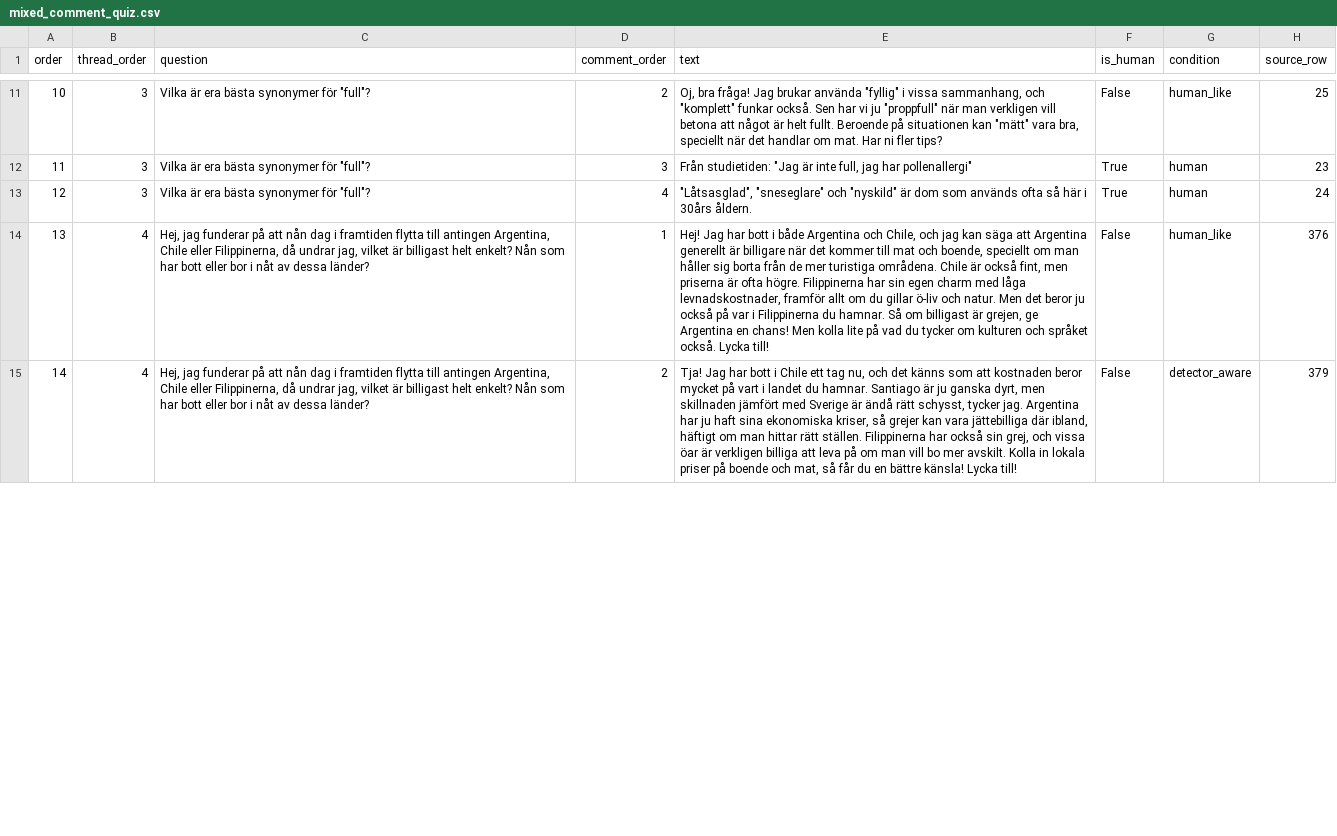
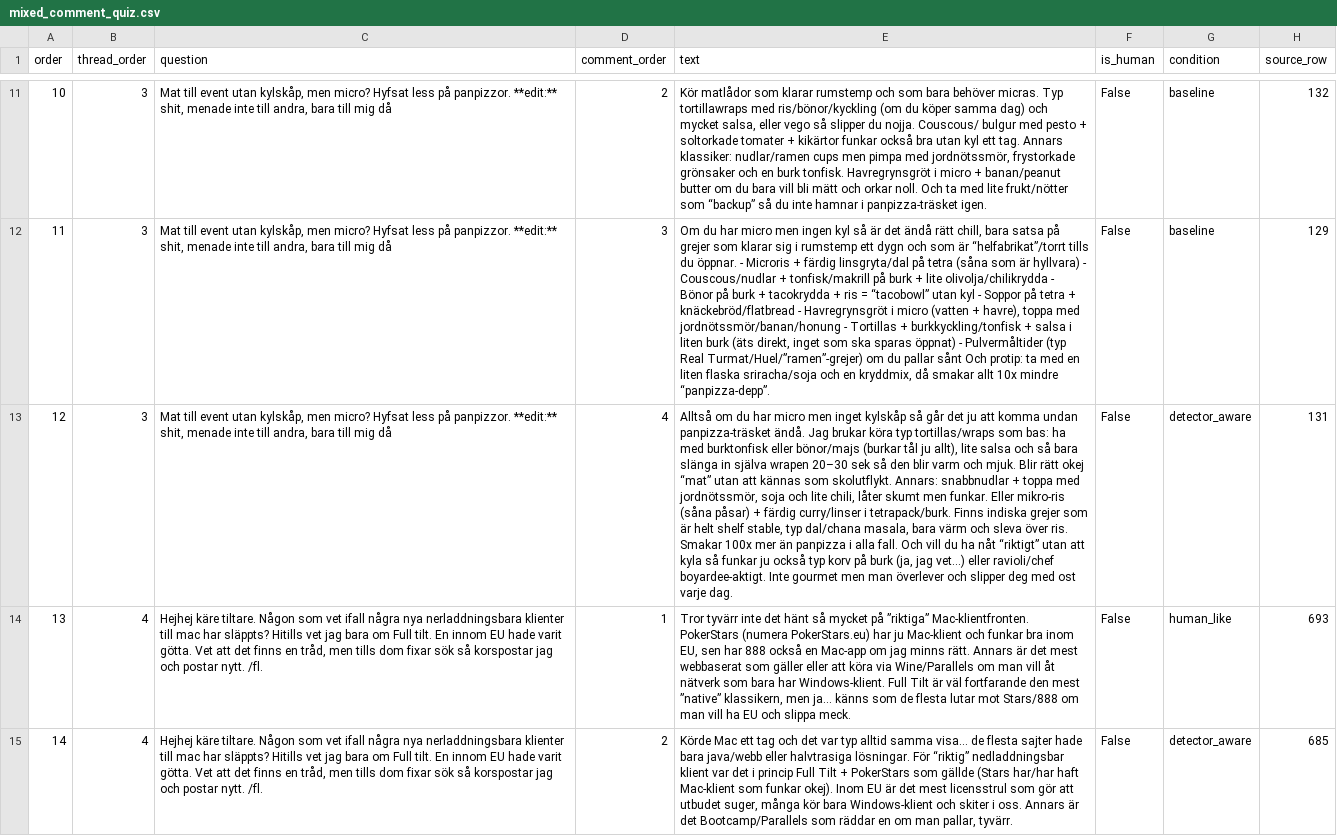
Before and after one commit to ginawelsh/masters_thesis, a CSV file: src/3_ai_detection_scripts/mixed_comment_quiz.csv, drawn as a sheet; only a part is shown, gaps mark what is left out; the diff covers the shown part only; the diff names each change by its address in the sheet, - before the commit and + after, or states it on an @@ line.

```diff
--- a/src/3_ai_detection_scripts/mixed_comment_quiz.csv
+++ b/src/3_ai_detection_scripts/mixed_comment_quiz.csv
-C11:C13 (question): Vilka är era bästa synonymer för "full"?
+C11:C13 (question): Mat till event utan kylskåp, men micro? Hyfsat less på panpizzor. **edit:** shit, menade inte till andra, bara till mig då
-E11 (text): Oj, bra fråga! Jag brukar använda "fyllig" i vissa sammanhang, och "komplett" funkar också. Sen har vi ju "proppfull" när man verkligen vill betona att något är helt fullt. Beroende på situationen kan "mätt" vara bra, speciellt när det handlar om mat. Har ni fler tips?
+E11 (text): Kör matlådor som klarar rumstemp och som bara behöver micras. Typ tortillawraps med ris/bönor/kyckling (om du köper samma dag) och mycket salsa, eller vego så slipper du nojja. Couscous/ bulgur med pesto + soltorkade tomater + kikärtor funkar också bra utan kyl ett tag. Annars klassiker: nudlar/ramen cups men pimpa med jordnötssmör, frystorkade grönsaker och en burk tonfisk. Havregrynsgröt i micro + banan/peanut butter om du bara vill bli mätt och orkar noll. Och ta med lite frukt/nötter som “backup” så du inte hamnar i panpizza-träsket igen.
-G11 (condition): human_like
+G11 (condition): baseline
-H11 (source_row): 25
+H11 (source_row): 132
-E12 (text): Från studietiden: "Jag är inte full, jag har pollenallergi"
+E12 (text): Om du har micro men ingen kyl så är det ändå rätt chill, bara satsa på grejer som klarar sig i rumstemp ett dygn och som är “helfabrikat”/torrt tills du öppnar. - Microris + färdig linsgryta/dal på tetra (såna som är hyllvara) - Couscous/nudlar + tonfisk/makrill på burk + lite olivolja/chilikrydda - Bönor på burk + tacokrydda + ris = “tacobowl” utan kyl - Soppor på tetra + knäckebröd/flatbread - Havregrynsgröt i micro (vatten + havre), toppa med jordnötssmör/banan/honung - Tortillas + burkkyckling/tonfisk + salsa i liten burk (äts direkt, inget som ska sparas öppnat) - Pulvermåltider (typ Real Turmat/Huel/”ramen”-grejer) om du pallar sånt Och protip: ta med en liten flaska sriracha/soja och en kryddmix, då smakar allt 10x mindre “panpizza-depp”.
-F12:F13 (is_human): True
+F12:F13 (is_human): False
-G12 (condition): human
+G12 (condition): baseline
-H12 (source_row): 23
+H12 (source_row): 129
-E13 (text): "Låtsasglad", "sneseglare" och "nyskild" är dom som används ofta så här i 30års åldern.
+E13 (text): Alltså om du har micro men inget kylskåp så går det ju att komma undan panpizza-träsket ändå. Jag brukar köra typ tortillas/wraps som bas: ha med burktonfisk eller bönor/majs (burkar tål ju allt), lite salsa och så bara slänga in själva wrapen 20–30 sek så den blir varm och mjuk. Blir rätt okej “mat” utan att kännas som skolutflykt. Annars: snabbnudlar + toppa med jordnötssmör, soja och lite chili, låter skumt men funkar. Eller mikro-ris (såna påsar) + färdig curry/linser i tetrapack/burk. Finns indiska grejer som är helt shelf stable, typ dal/chana masala, bara värm och sleva över ris. Smakar 100x mer än panpizza i alla fall. Och vill du ha nåt “riktigt” utan att kyla så funkar ju också typ korv på burk (ja, jag vet…) eller ravioli/chef boyardee-aktigt. Inte gourmet men man överlever och slipper deg med ost varje dag.
-G13 (condition): human
+G13 (condition): detector_aware
-H13 (source_row): 24
+H13 (source_row): 131
-C14:C15 (question): Hej, jag funderar på att nån dag i framtiden flytta till antingen Argentina, Chile eller Filippinerna, då undrar jag, vilket är billigast helt enkelt? Nån som har bott eller bor i nåt av dessa länder?
+C14:C15 (question): Hejhej käre tiltare. Någon som vet ifall några nya nerladdningsbara klienter till mac har släppts? Hitills vet jag bara om Full tilt. En innom EU hade varit götta. Vet att det finns en tråd, men tills dom fixar sök så korspostar jag och postar nytt. /fl.
-E14 (text): Hej! Jag har bott i både Argentina och Chile, och jag kan säga att Argentina generellt är billigare när det kommer till mat och boende, speciellt om man håller sig borta från de mer turistiga områdena. Chile är också fint, men priserna är ofta högre. Filippinerna har sin egen charm med låga levnadskostnader, framför allt om du gillar ö-liv och natur. Men det beror ju också på var i Filippinerna du hamnar. Så om billigast är grejen, ge Argentina en chans! Men kolla lite på vad du tycker om kulturen och språket också. Lycka till!
+E14 (text): Tror tyvärr inte det hänt så mycket på ”riktiga” Mac-klientfronten. PokerStars (numera PokerStars.eu) har ju Mac-klient och funkar bra inom EU, sen har 888 också en Mac-app om jag minns rätt. Annars är det mest webbaserat som gäller eller att köra via Wine/Parallels om man vill åt nätverk som bara har Windows-klient. Full Tilt är väl fortfarande den mest ”native” klassikern, men ja… känns som de flesta lutar mot Stars/888 om man vill ha EU och slippa meck.
-H14 (source_row): 376
+H14 (source_row): 693
-E15 (text): Tja! Jag har bott i Chile ett tag nu, och det känns som att kostnaden beror mycket på vart i landet du hamnar. Santiago är ju ganska dyrt, men skillnaden jämfört med Sverige är ändå rätt schysst, tycker jag. Argentina har ju haft sina ekonomiska kriser, så grejer kan vara jättebilliga där ibland, häftigt om man hittar rätt ställen. Filippinerna har också sin grej, och vissa öar är verkligen billiga att leva på om man vill bo mer avskilt. Kolla in lokala priser på boende och mat, så får du en bättre känsla! Lycka till!
+E15 (text): Körde Mac ett tag och det var typ alltid samma visa… de flesta sajter hade bara java/webb eller halvtrasiga lösningar. För “riktig” nedladdningsbar klient var det i princip Full Tilt + PokerStars som gällde (Stars har/har haft Mac-klient som funkar okej). Inom EU är det mest licensstrul som gör att utbudet suger, många kör bara Windows-klient och skiter i oss. Annars är det Bootcamp/Parallels som räddar en om man pallar, tyvärr.
-H15 (source_row): 379
+H15 (source_row): 685
```
Also changed, not shown: 153 edited cells elsewhere in this file, 1 other file.
